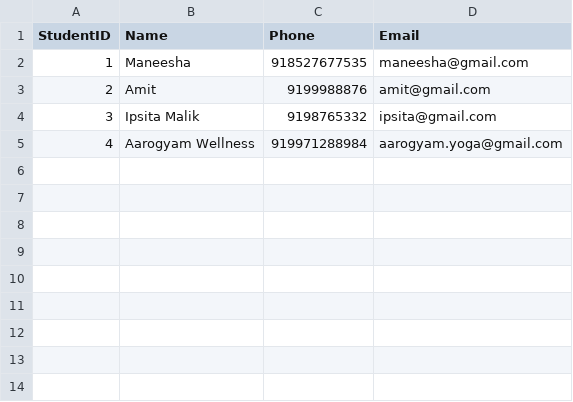
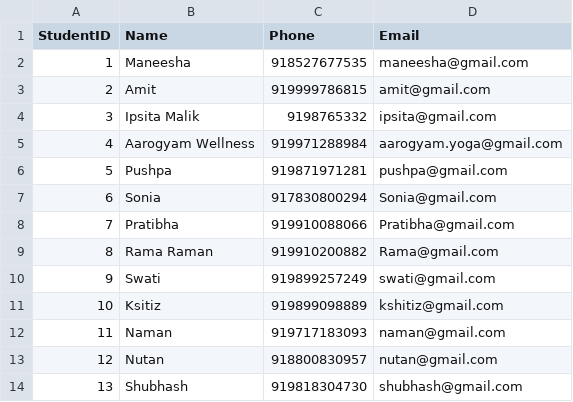
Before and after one commit to Harsh51ffwcg/ZOOM-ATTENDANCE, a CSV file: students/batch2.csv, drawn as a sheet.

Commit message:
Update attendance matching and client data

```diff
--- a/students/batch2.csv
+++ b/students/batch2.csv
@@ -2,4 +2,13 @@ StudentID,Name,Phone,Email
 1,Maneesha,918527677535,maneesha@gmail.com
-2,Amit,9199988876,amit@gmail.com
+2,Amit,919999786815,amit@gmail.com
 3,Ipsita Malik,9198765332,ipsita@gmail.com
 4,Aarogyam Wellness,919971288984,aarogyam.yoga@gmail.com
+5,Pushpa,919871971281,pushpa@gmail.com
+6,Sonia,917830800294,Sonia@gmail.com
+7,Pratibha,919910088066,Pratibha@gmail.com
+8,Rama Raman,919910200882,Rama@gmail.com
+9,Swati,919899257249,swati@gmail.com
+10,Ksitiz,919899098889,kshitiz@gmail.com
+11,Naman,919717183093,naman@gmail.com
+12,Nutan,918800830957,nutan@gmail.com
+13,Shubhash,919818304730,shubhash@gmail.com
```
Also changed, not shown: students/batch1.csv, 3 other files.
